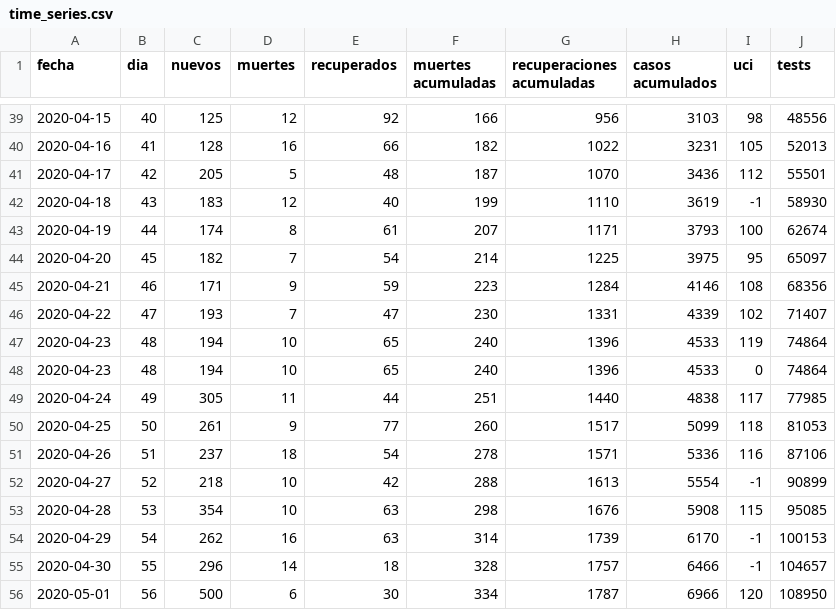
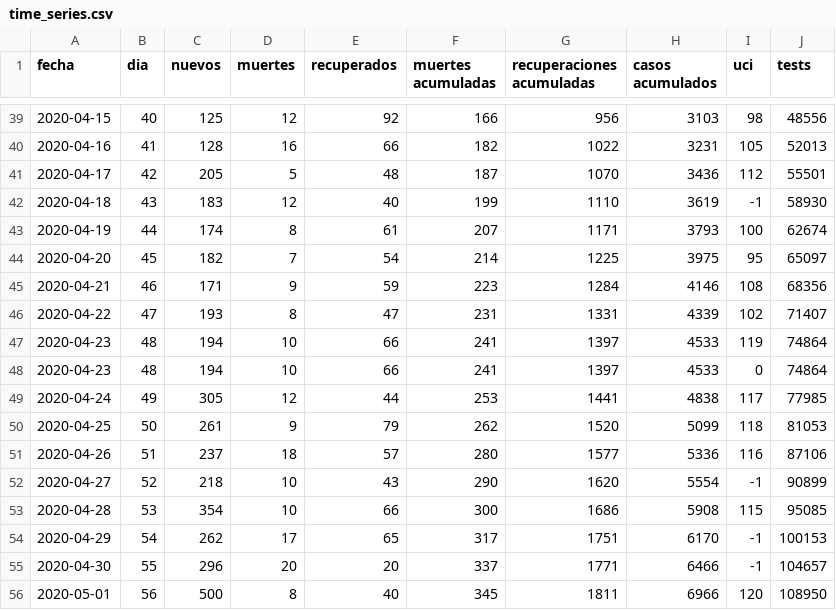
Before and after one commit to dfuribez/COVID-19-Colombia, a CSV file: time_series.csv, drawn as a sheet; only a part is shown, gaps mark what is left out; the diff covers the shown part only.

Commit message:
Actualizado 06/05/2020 - 8613 casos

```diff
--- a/time_series.csv
+++ b/time_series.csv
@@ -45,12 +45,12 @@ fecha,dia,nuevos,muertes,recuperados,muertes acumuladas,recuperaciones acumulada
 2020-04-21,46,171,9,59,223,1284,4146,108,68356
-2020-04-22,47,193,7,47,230,1331,4339,102,71407
-2020-04-23,48,194,10,65,240,1396,4533,119,74864
-2020-04-23,48,194,10,65,240,1396,4533,0,74864
-2020-04-24,49,305,11,44,251,1440,4838,117,77985
-2020-04-25,50,261,9,77,260,1517,5099,118,81053
-2020-04-26,51,237,18,54,278,1571,5336,116,87106
-2020-04-27,52,218,10,42,288,1613,5554,-1,90899
-2020-04-28,53,354,10,63,298,1676,5908,115,95085
-2020-04-29,54,262,16,63,314,1739,6170,-1,100153
-2020-04-30,55,296,14,18,328,1757,6466,-1,104657
-2020-05-01,56,500,6,30,334,1787,6966,120,108950
+2020-04-22,47,193,8,47,231,1331,4339,102,71407
+2020-04-23,48,194,10,66,241,1397,4533,119,74864
+2020-04-23,48,194,10,66,241,1397,4533,0,74864
+2020-04-24,49,305,12,44,253,1441,4838,117,77985
+2020-04-25,50,261,9,79,262,1520,5099,118,81053
+2020-04-26,51,237,18,57,280,1577,5336,116,87106
+2020-04-27,52,218,10,43,290,1620,5554,-1,90899
+2020-04-28,53,354,10,66,300,1686,5908,115,95085
+2020-04-29,54,262,17,65,317,1751,6170,-1,100153
+2020-04-30,55,296,20,20,337,1771,6466,-1,104657
+2020-05-01,56,500,8,40,345,1811,6966,120,108950
```
Also changed, not shown: 1 added row and 14 edited cells elsewhere in this file, 2 other files.
